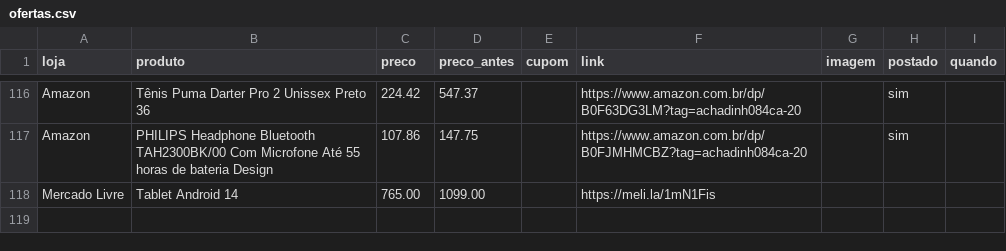
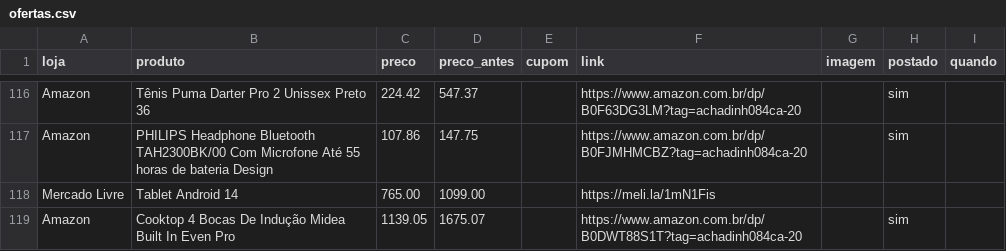
Before and after one commit to achadosindy-web/achadinhosbot, a CSV file: perfis/blackfriday/ofertas.csv, drawn as a sheet; only a part is shown, gaps mark what is left out.

```diff
--- a/perfis/blackfriday/ofertas.csv
+++ b/perfis/blackfriday/ofertas.csv
@@ -118 +118,2 @@ Amazon,PHILIPS  Headphone Bluetooth  TAH2300BK/00  Com Microfone  Até 55 horas
 Mercado Livre,Tablet Android 14,765.00,1099.00,,https://meli.la/1mN1Fis,,,
+Amazon,Cooktop 4 Bocas De Indução Midea Built In Even Pro,1139.05,1675.07,,https://www.amazon.com.br/dp/B0DWT88S1T?tag=achadinh084ca-20,,sim,
```
Also changed, not shown: 2 other files.
